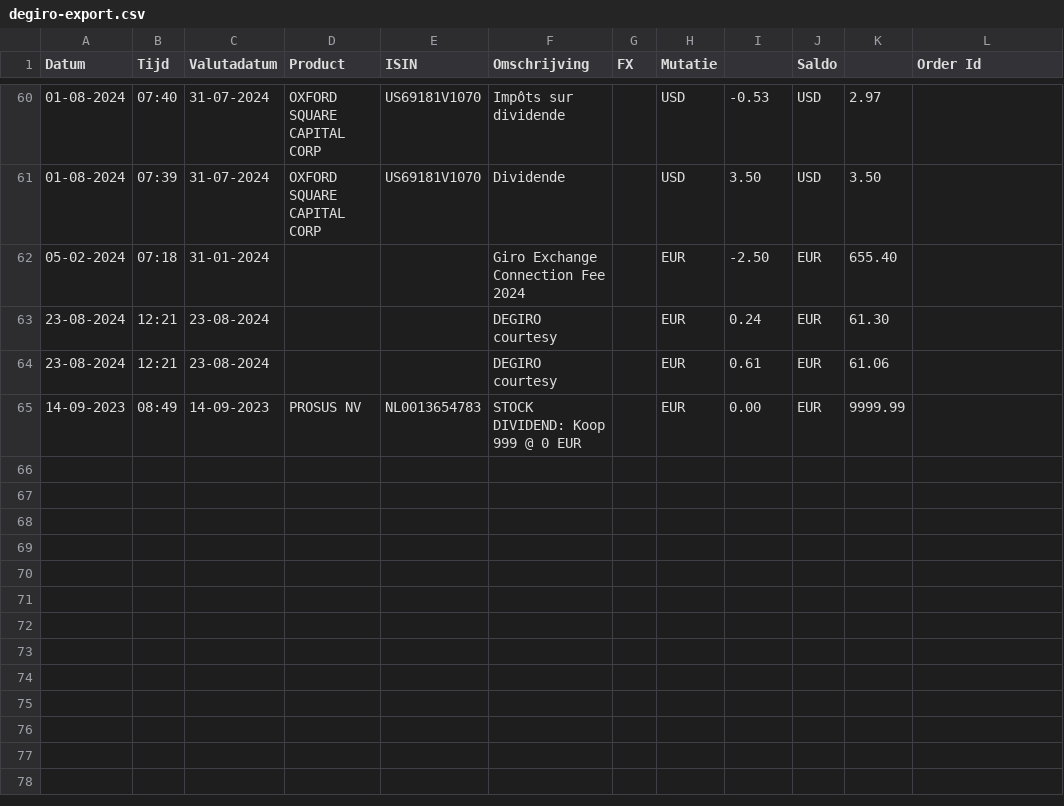
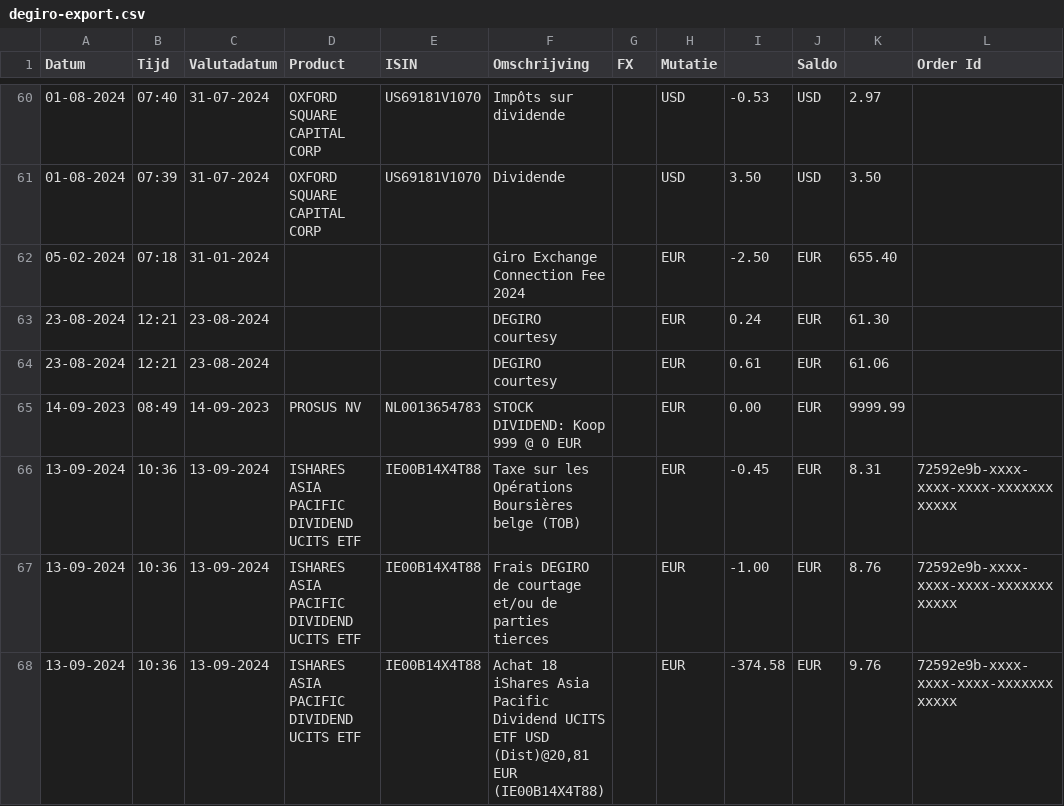
Before and after one commit to dickwolff/Export-To-Ghostfolio, a CSV file: samples/degiro-export.csv, drawn as a sheet; only a part is shown, gaps mark what is left out.

Commit message:
Combine 2 transaction fee records if they are about the same product

```diff
--- a/samples/degiro-export.csv
+++ b/samples/degiro-export.csv
@@ -65 +65,4 @@ Datum,Tijd,Valutadatum,Product,ISIN,Omschrijving,FX,Mutatie,,Saldo,,Order Id
 14-09-2023,08:49,14-09-2023,PROSUS NV,NL0013654783,STOCK DIVIDEND: Koop 999 @ 0 EUR,,EUR,0.00,EUR,9999.99,
+13-09-2024,10:36,13-09-2024,ISHARES ASIA PACIFIC DIVIDEND UCITS ETF,IE00B14X4T88,Taxe sur les Opérations Boursières belge (TOB),,EUR,-0.45,EUR,8.31,72592e9b-xxxx-xxxx-xxxx-xxxxxxxxxxxx
+13-09-2024,10:36,13-09-2024,ISHARES ASIA PACIFIC DIVIDEND UCITS ETF,IE00B14X4T88,Frais DEGIRO de courtage et/ou de parties tierces,,EUR,-1.00,EUR,8.76,72592e9b-xxxx-xxxx-xxxx-xxxxxxxxxxxx
+13-09-2024,10:36,13-09-2024,ISHARES ASIA PACIFIC DIVIDEND UCITS ETF,IE00B14X4T88,"Achat 18 iShares Asia Pacific Dividend UCITS ETF USD (Dist)@20,81 EUR (IE00B14X4T88)",,EUR,-374.58,EUR,9.76,72592e9b-xxxx-xxxx-xxxx-xxxxxxxxxxxx
```
Also changed, not shown: 2 other files.
